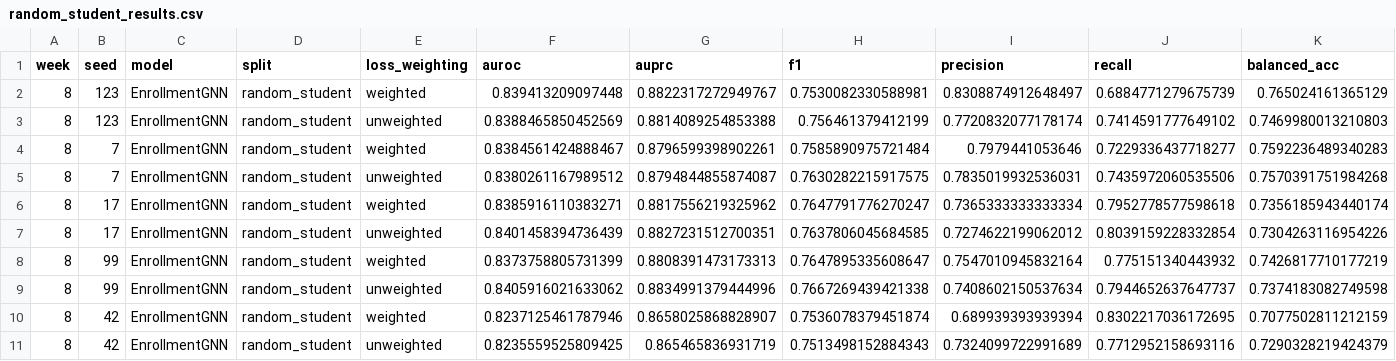
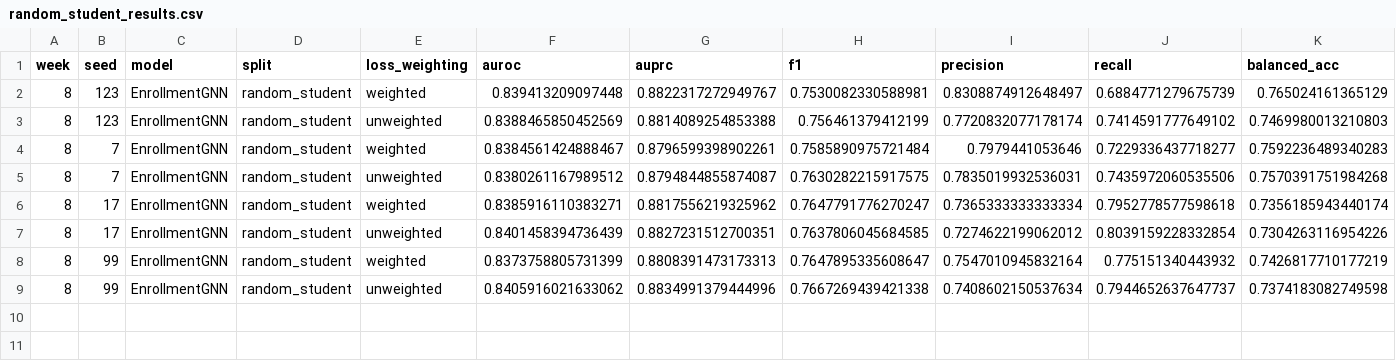
Before and after one commit to reyquiroz/OULAD_CourseAware, a CSV file: results/results/graph/random_student_results.csv, drawn as a sheet; only a part is shown; rows hold the shown columns only; the diff names each change by its address in the sheet, - before the commit and + after, or states it on an @@ line.

Commit message:
data: add results/results/ canonical graph artifacts and training curves (weeks 2/4/6)

```diff
--- a/results/results/graph/random_student_results.csv
+++ b/results/results/graph/random_student_results.csv
-row 10: 8 | 42 | EnrollmentGNN | random_student | weighted | 0.8237125461787946 | 0.8658025868828907 | 0.7536078379451874 | 0.689939393939394 | 0.8302217036172695 | 0.7077502811212159
-row 11: 8 | 42 | EnrollmentGNN | random_student | unweighted | 0.8235559525809425 | 0.865465836931719 | 0.7513498152884343 | 0.7324099722991689 | 0.7712952158693116 | 0.7290328219424379
```
Also changed, not shown: 39 other files.
